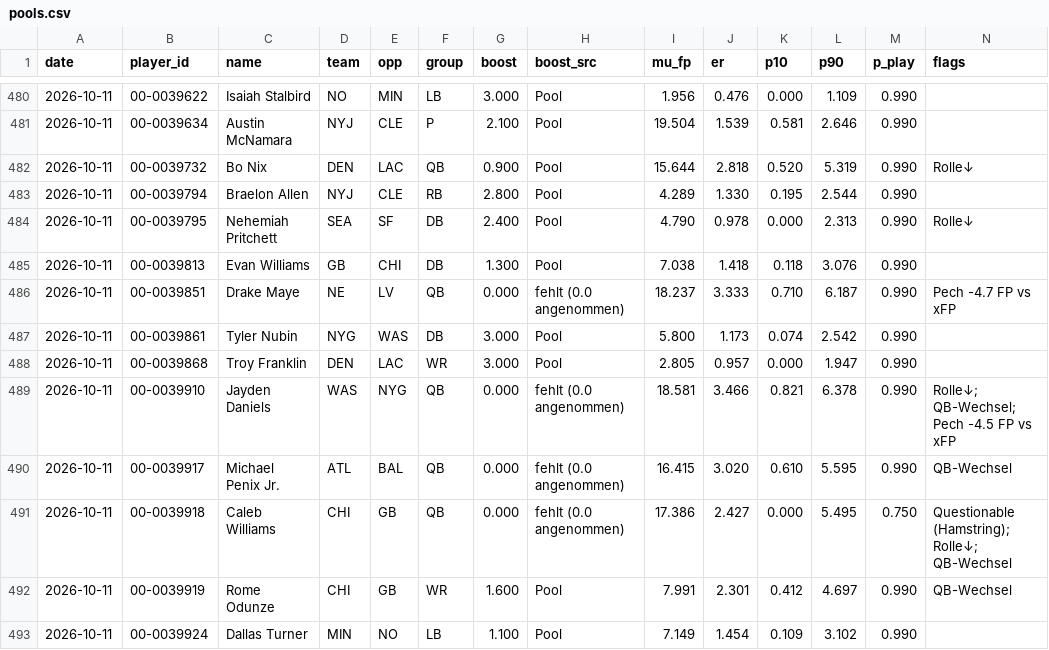
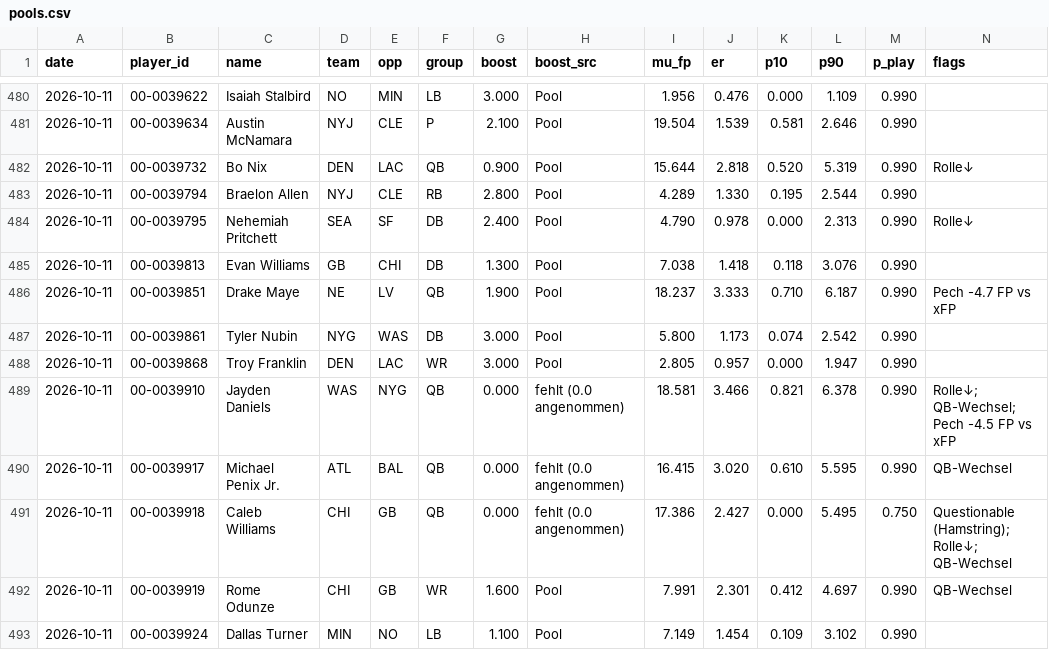
Before and after one commit to hmaxeden-hue/RealNFLDraft, a CSV file: data/history/pools.csv, drawn as a sheet; only a part is shown, gaps mark what is left out.

```diff
--- a/data/history/pools.csv
+++ b/data/history/pools.csv
@@ -485,3 +485,3 @@ date,player_id,name,team,opp,group,boost,boost_src,mu_fp,er,p10,p90,p_play,flags
 2026-10-11,00-0039813,Evan Williams,GB,CHI,DB,1.300,Pool,7.038,1.418,0.118,3.076,0.990,
-2026-10-11,00-0039851,Drake Maye,NE,LV,QB,0.000,fehlt (0.0 angenommen),18.237,3.333,0.710,6.187,0.990,Pech -4.7 FP vs xFP
+2026-10-11,00-0039851,Drake Maye,NE,LV,QB,1.900,Pool,18.237,3.333,0.710,6.187,0.990,Pech -4.7 FP vs xFP
 2026-10-11,00-0039861,Tyler Nubin,NYG,WAS,DB,3.000,Pool,5.800,1.173,0.074,2.542,0.990,
```
Also changed, not shown: data/pools/2026-10-11.csv, data/projections/2026-10-11.csv, 5 other files.
